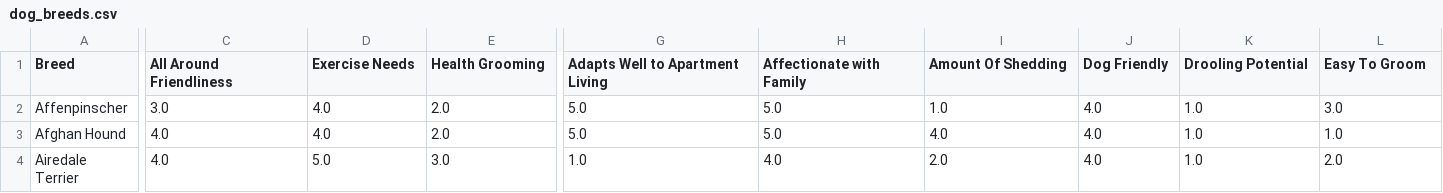
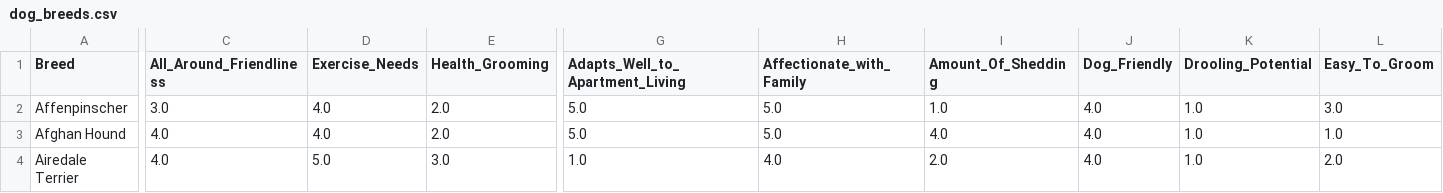
Before and after one commit to amigli/Pet-Tips, a CSV file: cleaned_datasets/dog_breeds.csv, drawn as a sheet; only a part is shown, gaps mark what is left out; the diff covers the shown part only; the diff names each change by its address in the sheet, - before the commit and + after, or states it on an @@ line.

```diff
--- a/cleaned_datasets/dog_breeds.csv
+++ b/cleaned_datasets/dog_breeds.csv
-C1: All Around Friendliness
+C1: All_Around_Friendliness
-D1: Exercise Needs
+D1: Exercise_Needs
-E1: Health Grooming
+E1: Health_Grooming
-G1: Adapts Well to Apartment Living
+G1: Adapts_Well_to_Apartment_Living
-H1: Affectionate with Family
+H1: Affectionate_with_Family
-I1: Amount Of Shedding
+I1: Amount_Of_Shedding
-J1: Dog Friendly
+J1: Dog_Friendly
-K1: Drooling Potential
+K1: Drooling_Potential
-L1: Easy To Groom
+L1: Easy_To_Groom
```
Also changed, not shown: 23 edited cells elsewhere in this file, 13 other files.
